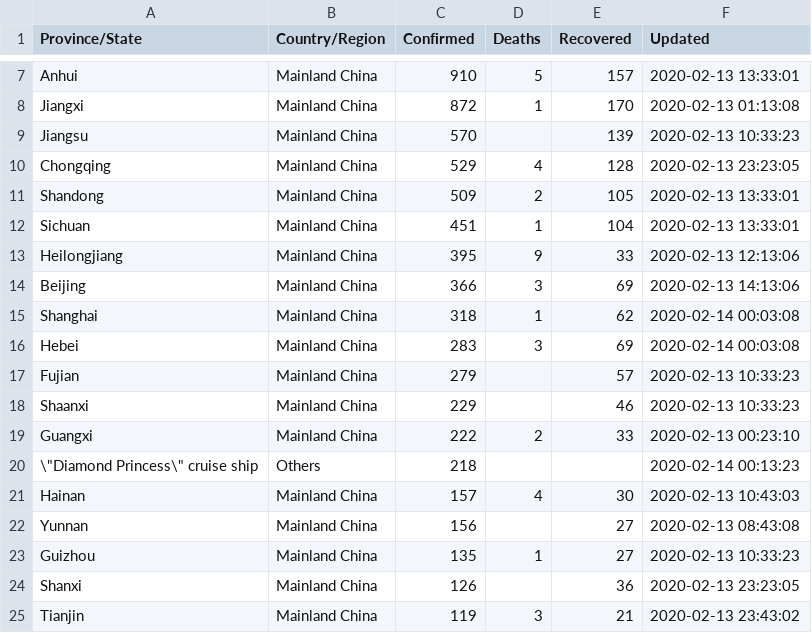
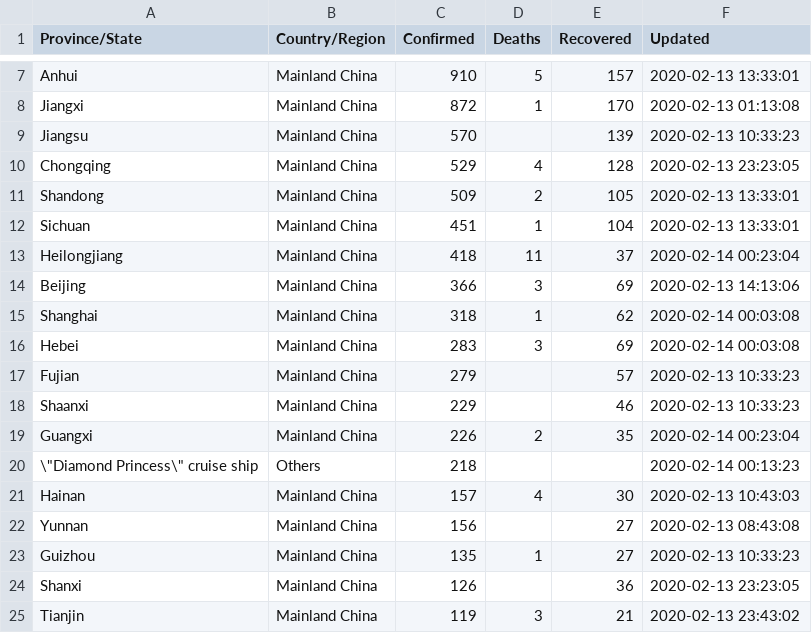
Before and after one commit to smartquark/coronavirus_data, a TSV file: data/jhu-opsdashboard.tsv, drawn as a sheet; only a part is shown, gaps mark what is left out.

Commit message:
2020-02-14T00:28:16Z

```diff
--- a/data/jhu-opsdashboard.tsv
+++ b/data/jhu-opsdashboard.tsv
@@ -12,3 +12,3 @@ Shandong	Mainland China	509	2	105	2020-02-13 13:33:01
 Sichuan	Mainland China	451	1	104	2020-02-13 13:33:01
-Heilongjiang	Mainland China	395	9	33	2020-02-13 12:13:06
+Heilongjiang	Mainland China	418	11	37	2020-02-14 00:23:04
 Beijing	Mainland China	366	3	69	2020-02-13 14:13:06
@@ -18,3 +18,3 @@ Fujian	Mainland China	279		57	2020-02-13 10:33:23
 Shaanxi	Mainland China	229		46	2020-02-13 10:33:23
-Guangxi	Mainland China	222	2	33	2020-02-13 00:23:10
+Guangxi	Mainland China	226	2	35	2020-02-14 00:23:04
 \"Diamond Princess\" cruise ship	Others	218			2020-02-14 00:13:23
```
